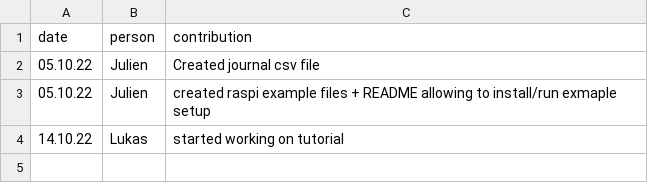
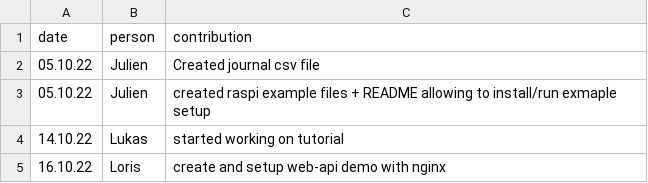
Before and after one commit to nembrinj/protofablab, a CSV file: topics/02_raspPI/journal.csv, drawn as a sheet.

Commit message:
group 02 - implement demo and describe setup in readme

```diff
--- a/topics/02_raspPI/journal.csv
+++ b/topics/02_raspPI/journal.csv
@@ -4 +4,2 @@ date,person,contribution
 14.10.22, Lukas, started working on tutorial
+16.10.22, Loris, create and setup web-api demo with nginx
```
Also changed, not shown: 5 other files.
